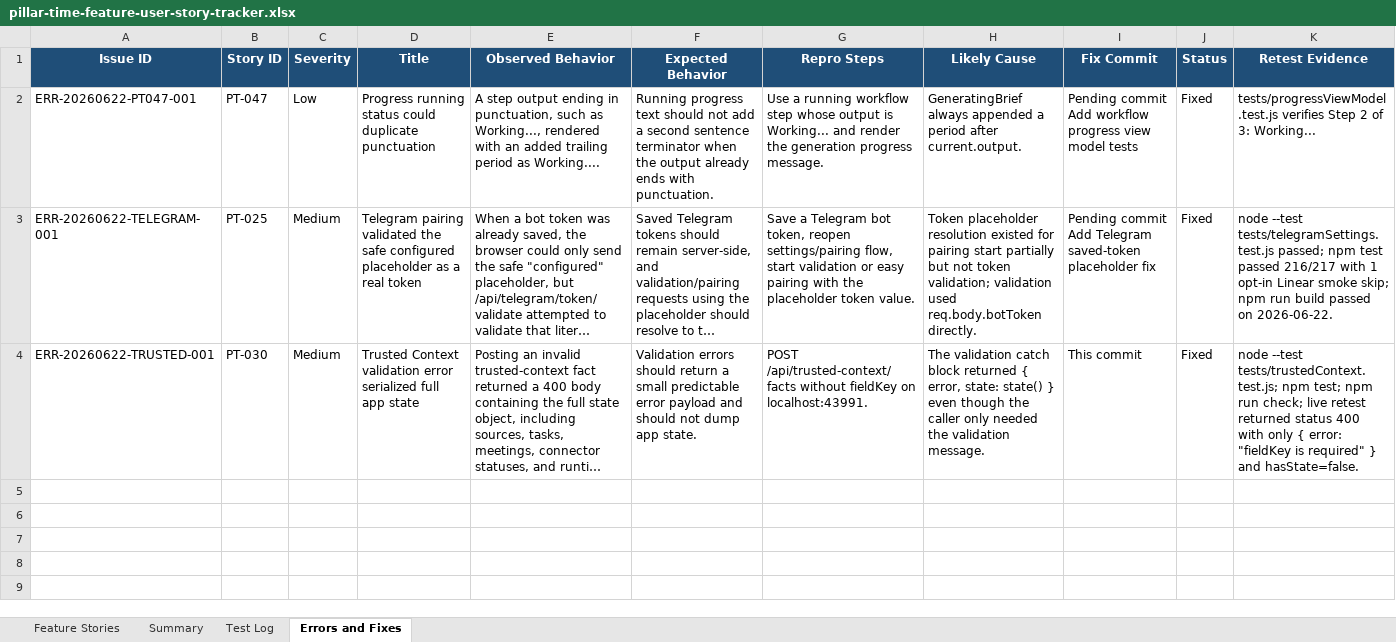
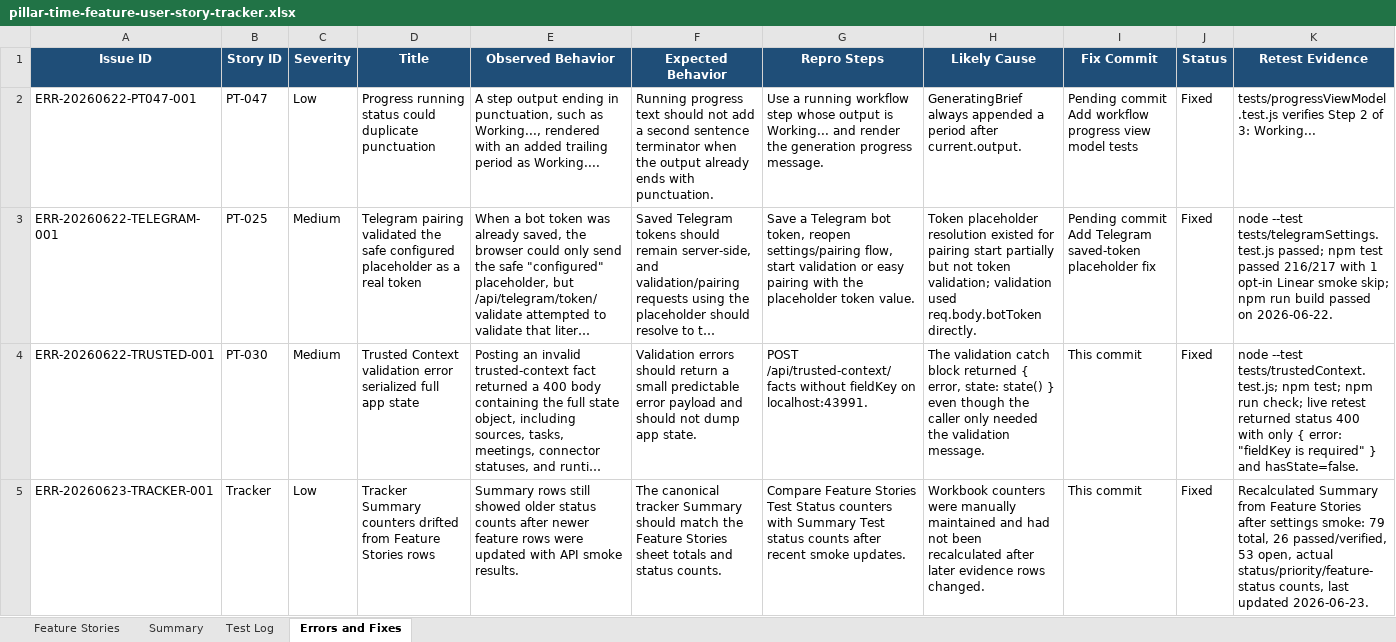
Before and after one commit to Transformation-Agency/pillar-time, an Excel workbook: docs/pillar-time-feature-user-story-tracker.xlsx, sheet Errors and Fixes, drawn as a sheet; long unchanged cells end in …; values as stored, in another font and other column widths than the file's, no borders; the diff names each change by its address in the sheet, - before the commit and + after, or states it on an @@ line.

Commit message:
Record settings runtime smoke evidence

```diff
--- a/docs/pillar-time-feature-user-story-tracker.xlsx (sheet Errors and Fixes)
+++ b/docs/pillar-time-feature-user-story-tracker.xlsx (sheet Errors and Fixes)
+row 5: ERR-20260623-TRACKER-001 | Tracker | Low | Tracker Summary counters drifted from Feature Stories rows | Summary rows still showed older status counts after newer feature rows were updated with API smoke results. | The canonical tracker Summary should match the Feature Stories sheet totals and status counts. | Compare Feature Stories Test Status counters with Summary Test status counts after recent smoke updates. | Workbook counters were manually maintained and had not been recalculated after later evidence rows changed. | This commit | Fixed | Recalculated Summary from Feature Stories after settings smoke: 79 total, 26 passed/verified, 53 open, actual status/priority/feature-status counts, last updated 2026-06-23.
```
Also changed, not shown: sheet Feature Stories, sheet Test Log, sheet Summary.
